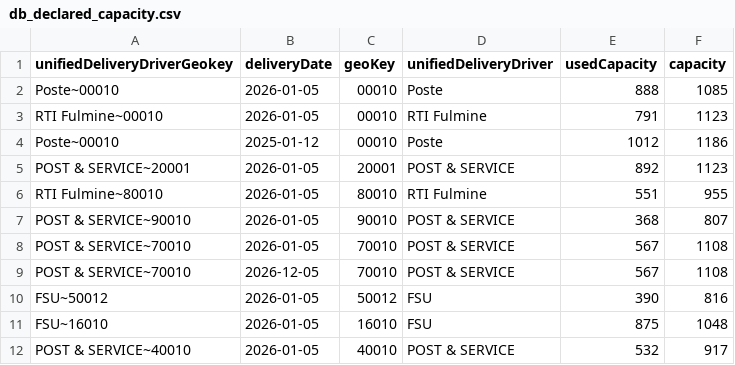
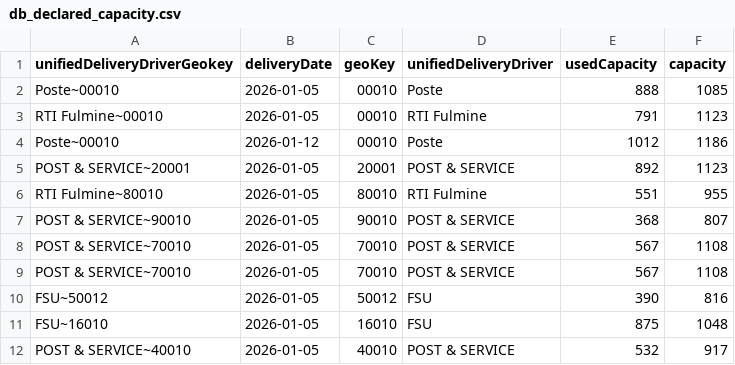
Before and after one commit to pagopa/pn-simulatore-recapiti, a CSV file: WebApp/static/data/db_declared_capacity.csv, drawn as a sheet.

Commit message:
A - modifica bozza A - vista output_capacity_settings A - nuova_simulazione: Mese da simulare recuperato da db A - nuova_simulazione: capacità recuperate dalla vista output_settings_caapcity

```diff
--- a/WebApp/static/data/db_declared_capacity.csv
+++ b/WebApp/static/data/db_declared_capacity.csv
@@ -3,3 +3,3 @@ Poste~00010,2026-01-05,00010,Poste,888,1085
 RTI Fulmine~00010,2026-01-05,00010,RTI Fulmine,791,1123
-Poste~00010,2025-01-12,00010,Poste,1012,1186
+Poste~00010,2026-01-12,00010,Poste,1012,1186
 POST & SERVICE~20001,2026-01-05,20001,POST & SERVICE,892,1123
@@ -8,3 +8,3 @@ POST & SERVICE~90010,2026-01-05,90010,POST & SERVICE,368,807
 POST & SERVICE~70010,2026-01-05,70010,POST & SERVICE,567,1108
-POST & SERVICE~70010,2026-12-05,70010,POST & SERVICE,567,1108
+POST & SERVICE~70010,2026-01-05,70010,POST & SERVICE,567,1108
 FSU~50012,2026-01-05,50012,FSU,390,816
```
Also changed, not shown: 15 other files.
